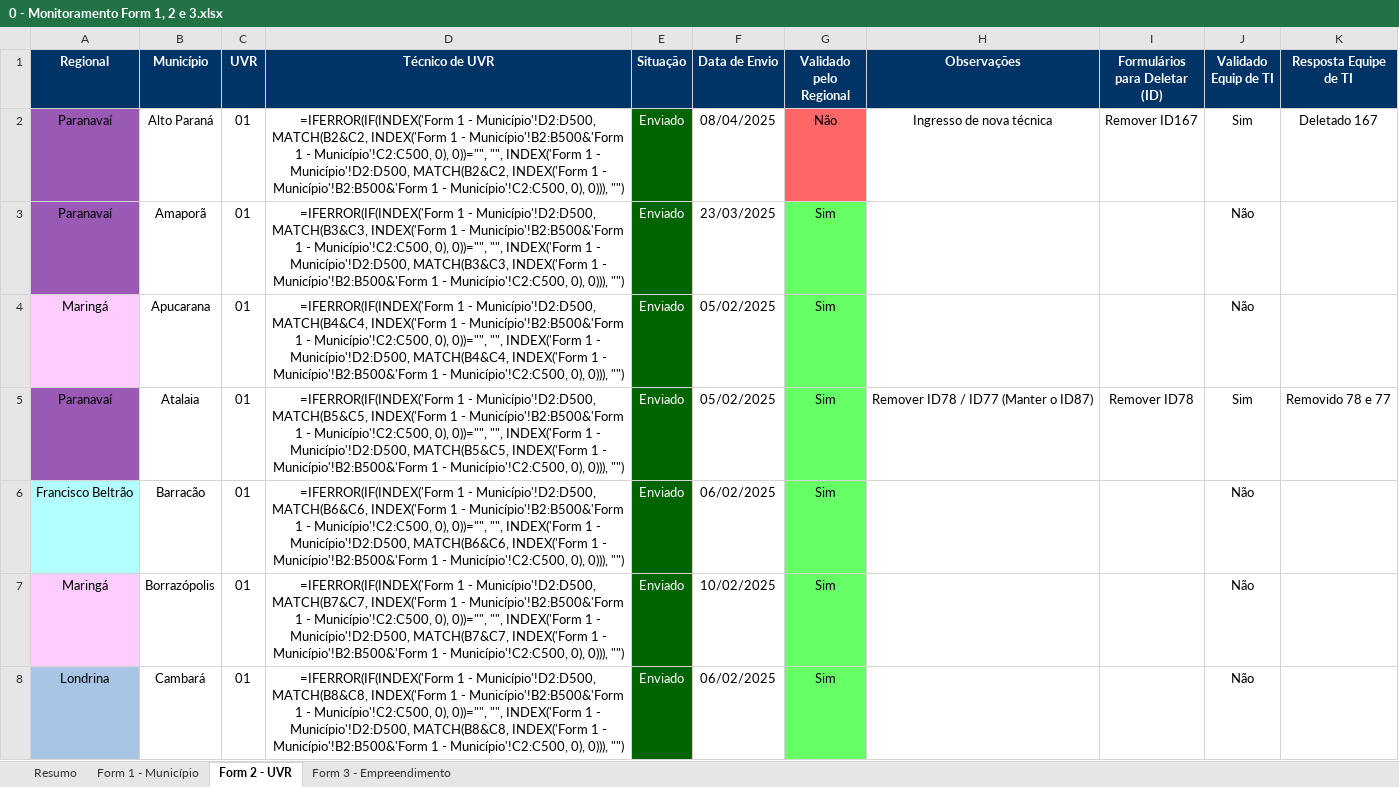
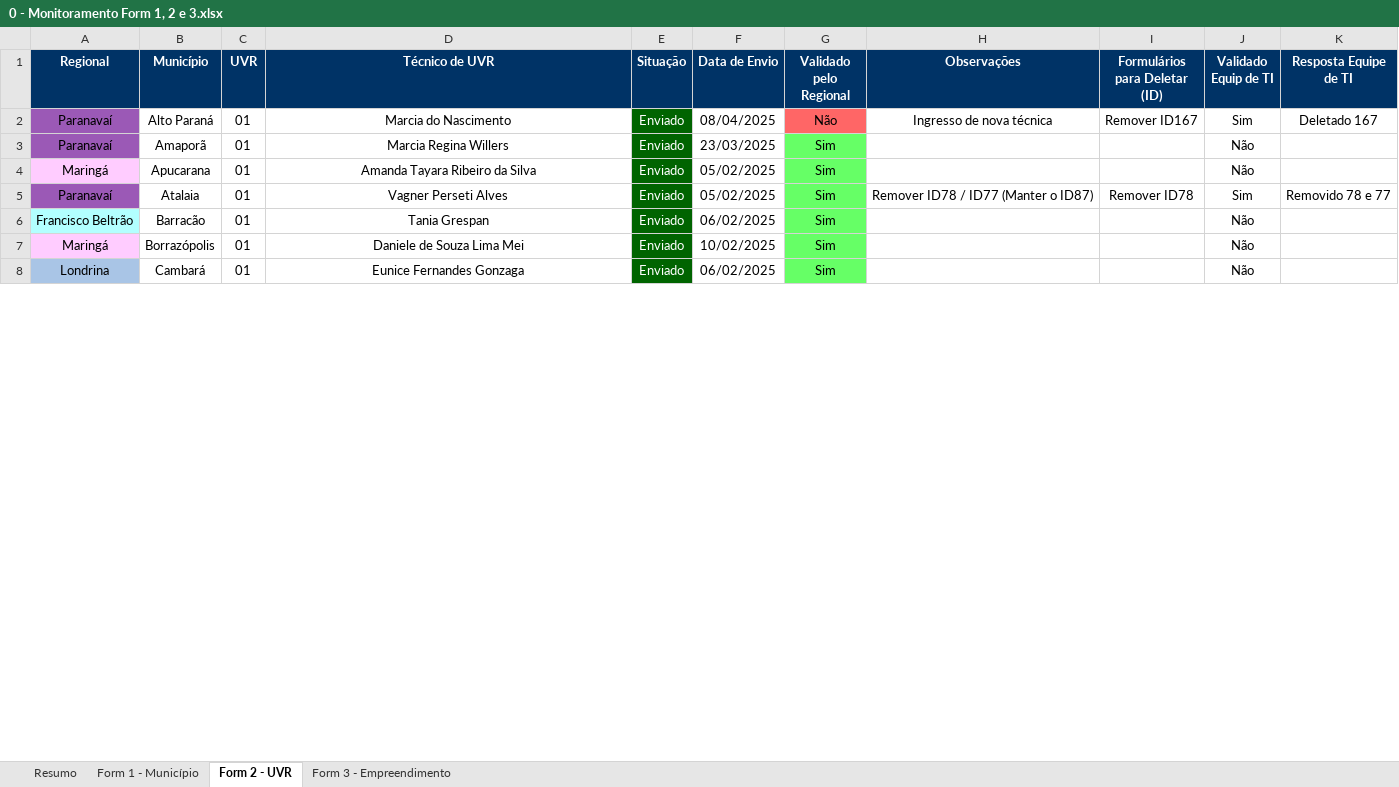
Before and after one commit to Josimarhdev/form_scripts, an Excel workbook: inputs/0 - Expansão/0 - Monitoramento Form 1, 2 e 3.xlsx, sheet Form 2 - UVR, drawn as a sheet; only a part is shown; values as stored, in another font and other column widths than the file's, no borders; formulas without a stored value are shown as written; conditional formats not drawn; the diff covers the shown part only; the diff names each change by its address in the sheet, - before the commit and + after, or states it on an @@ line.

```diff
--- a/inputs/0 - Expansão/0 - Monitoramento Form 1, 2 e 3.xlsx (sheet Form 2 - UVR)
+++ b/inputs/0 - Expansão/0 - Monitoramento Form 1, 2 e 3.xlsx (sheet Form 2 - UVR)
-D2 (Técnico de UVR): =IFERROR(IF(INDEX('Form 1 - Município'!D2:D500, MATCH(B2&C2, INDEX('Form 1 - Município'!B2:B500&'Form 1 - Município'!C2:C500, 0), 0))="", "", INDEX('Form 1 - Município'!D2:D500, MATCH(B2&C2, INDEX('Form 1 - Município'!B2:B500&'Form 1 - Município'!C2:C500, 0), 0))), "")
+D2 (Técnico de UVR): Marcia do Nascimento
-D3 (Técnico de UVR): =IFERROR(IF(INDEX('Form 1 - Município'!D2:D500, MATCH(B3&C3, INDEX('Form 1 - Município'!B2:B500&'Form 1 - Município'!C2:C500, 0), 0))="", "", INDEX('Form 1 - Município'!D2:D500, MATCH(B3&C3, INDEX('Form 1 - Município'!B2:B500&'Form 1 - Município'!C2:C500, 0), 0))), "")
+D3 (Técnico de UVR): Marcia Regina Willers
-D4 (Técnico de UVR): =IFERROR(IF(INDEX('Form 1 - Município'!D2:D500, MATCH(B4&C4, INDEX('Form 1 - Município'!B2:B500&'Form 1 - Município'!C2:C500, 0), 0))="", "", INDEX('Form 1 - Município'!D2:D500, MATCH(B4&C4, INDEX('Form 1 - Município'!B2:B500&'Form 1 - Município'!C2:C500, 0), 0))), "")
+D4 (Técnico de UVR): Amanda Tayara Ribeiro da Silva
-D5 (Técnico de UVR): =IFERROR(IF(INDEX('Form 1 - Município'!D2:D500, MATCH(B5&C5, INDEX('Form 1 - Município'!B2:B500&'Form 1 - Município'!C2:C500, 0), 0))="", "", INDEX('Form 1 - Município'!D2:D500, MATCH(B5&C5, INDEX('Form 1 - Município'!B2:B500&'Form 1 - Município'!C2:C500, 0), 0))), "")
+D5 (Técnico de UVR): Vagner Perseti Alves
-D6 (Técnico de UVR): =IFERROR(IF(INDEX('Form 1 - Município'!D2:D500, MATCH(B6&C6, INDEX('Form 1 - Município'!B2:B500&'Form 1 - Município'!C2:C500, 0), 0))="", "", INDEX('Form 1 - Município'!D2:D500, MATCH(B6&C6, INDEX('Form 1 - Município'!B2:B500&'Form 1 - Município'!C2:C500, 0), 0))), "")
+D6 (Técnico de UVR): Tania Grespan
-D7 (Técnico de UVR): =IFERROR(IF(INDEX('Form 1 - Município'!D2:D500, MATCH(B7&C7, INDEX('Form 1 - Município'!B2:B500&'Form 1 - Município'!C2:C500, 0), 0))="", "", INDEX('Form 1 - Município'!D2:D500, MATCH(B7&C7, INDEX('Form 1 - Município'!B2:B500&'Form 1 - Município'!C2:C500, 0), 0))), "")
+D7 (Técnico de UVR): Daniele de Souza Lima Mei
-D8 (Técnico de UVR): =IFERROR(IF(INDEX('Form 1 - Município'!D2:D500, MATCH(B8&C8, INDEX('Form 1 - Município'!B2:B500&'Form 1 - Município'!C2:C500, 0), 0))="", "", INDEX('Form 1 - Município'!D2:D500, MATCH(B8&C8, INDEX('Form 1 - Município'!B2:B500&'Form 1 - Município'!C2:C500, 0), 0))), "")
+D8 (Técnico de UVR): Eunice Fernandes Gonzaga
```
Also changed, not shown: 50 edited cells elsewhere in this sheet, sheet Form 3 - Empreendimento, sheet Resumo, inputs/0 - GRS II/0 - Monitoramento Form 1, 2 e 3.xlsx, inputs/0 - GRS II/0 - Monitoramento Form 4.xlsx, 13 other files.
